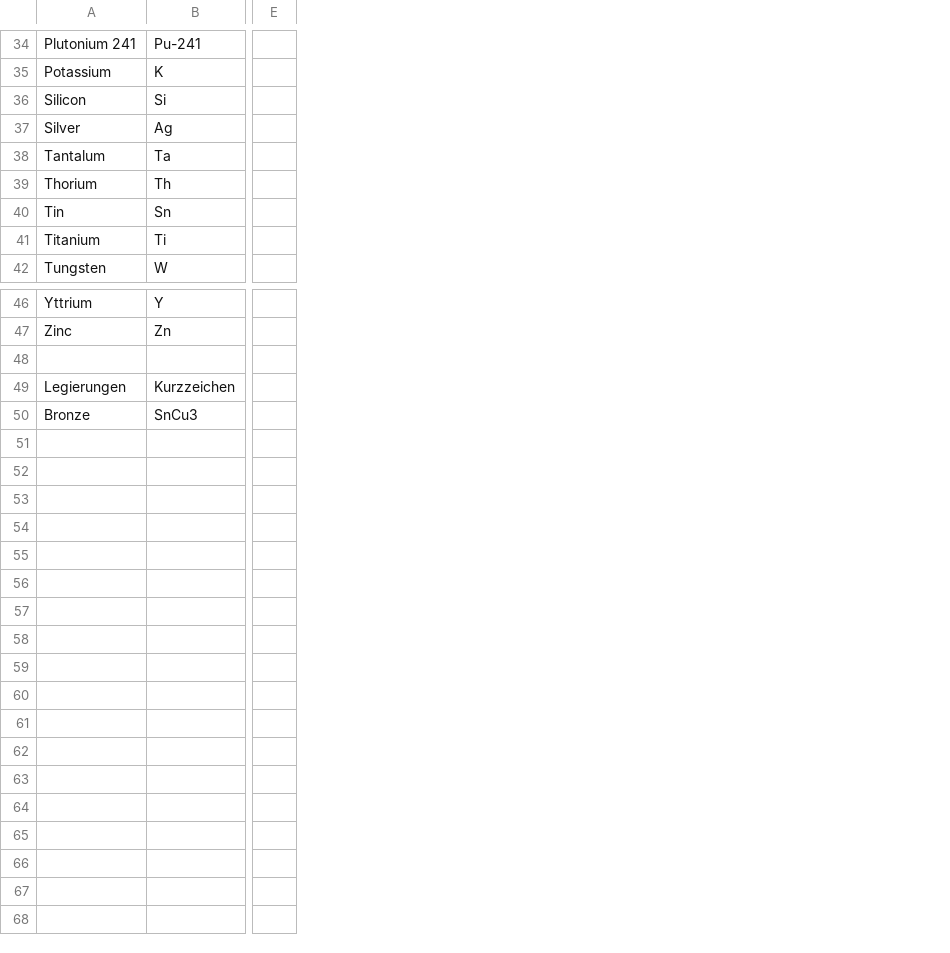
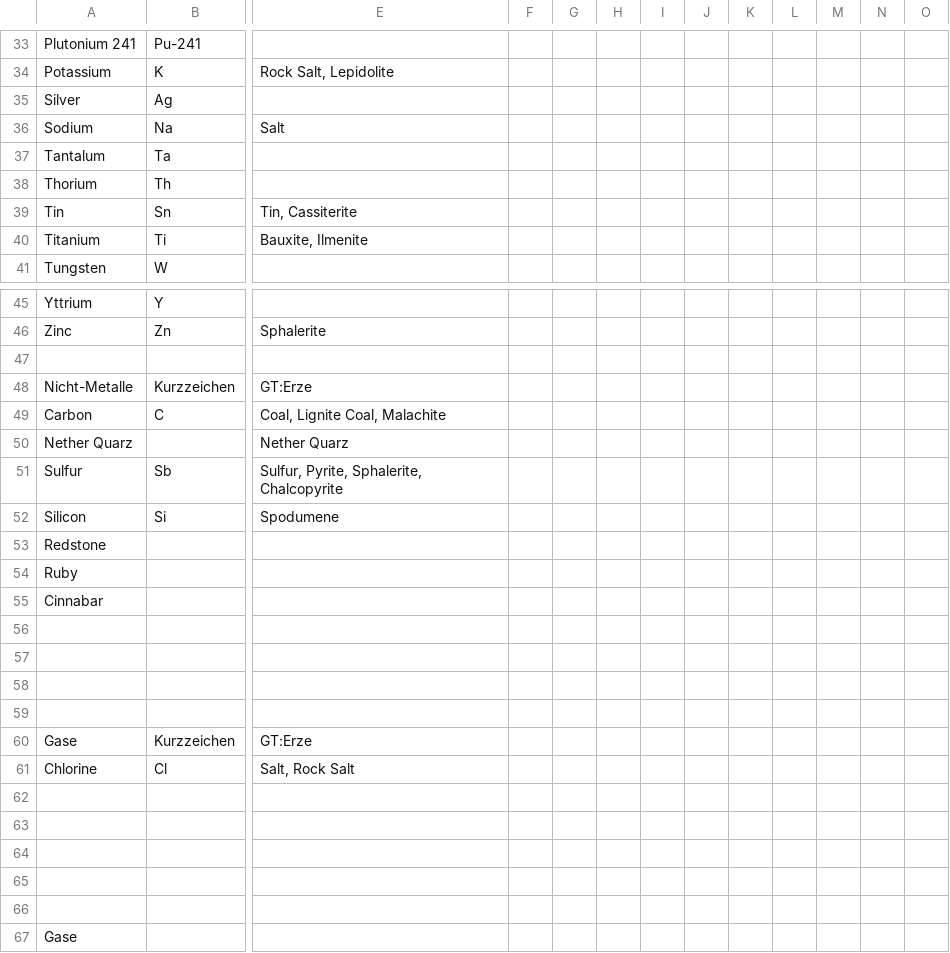
Before and after one commit to Henny022/From-the-Terra, a CSV file: Metals.csv, drawn as a sheet; only a part is shown, gaps mark what is left out; removed rows and columns are numbered as before the commit, all else as after; rows hold the shown columns only; the diff covers the shown part only; the diff names each change by its address in the sheet, - before the commit and + after, or states it on an @@ line.

Commit message:
Metall tabelle rweitert

```diff
--- a/Metals.csv
+++ b/Metals.csv
-column E, empty
+column E, row 34: Rock Salt, Lepidolite; rows 39-40: Tin, Cassiterite | Bauxite, Ilmenite; row 46: Sphalerite
+column F, empty
+column G, empty
+column H, empty
+column I, empty
+column J, empty
+column K, empty
+column L, empty
+column M, empty
+column N, empty
+column O, empty
+row 36: Sodium | Na | Salt
+row 48: Nicht-Metalle | Kurzzeichen | GT:Erze
+row 49: Carbon | C | Coal, Lignite Coal, Malachite
+row 50: Nether Quarz |  | Nether Quarz
+row 51: Sulfur | Sb | Sulfur, Pyrite, Sphalerite, Chalcopyrite
@@ row 36 moved to row 52: Silicon @@
+row 53: Redstone
+row 54: Ruby
+row 55: Cinnabar
-row 56: Legierungen | Kurzzeichen
+row 56: (empty)
-row 57: Bronze | SnCu3
+row 57: (empty)
+row 58: (empty)
+row 59: (empty)
+row 60: Gase | Kurzzeichen | GT:Erze
+row 61: Chlorine | Cl | Salt, Rock Salt
+row 62: (empty)
+row 63: (empty)
+row 64: (empty)
+row 65: (empty)
+row 66: (empty)
+row 67: Gase
```
Also changed, not shown: 1 removed row elsewhere in this file.
